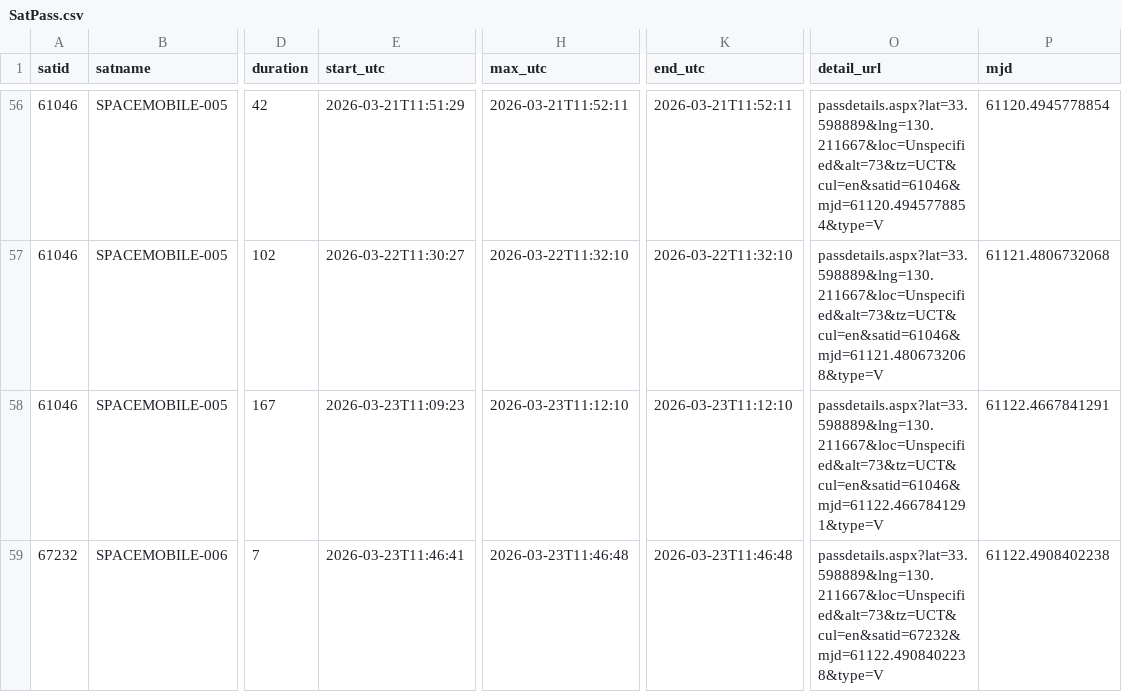
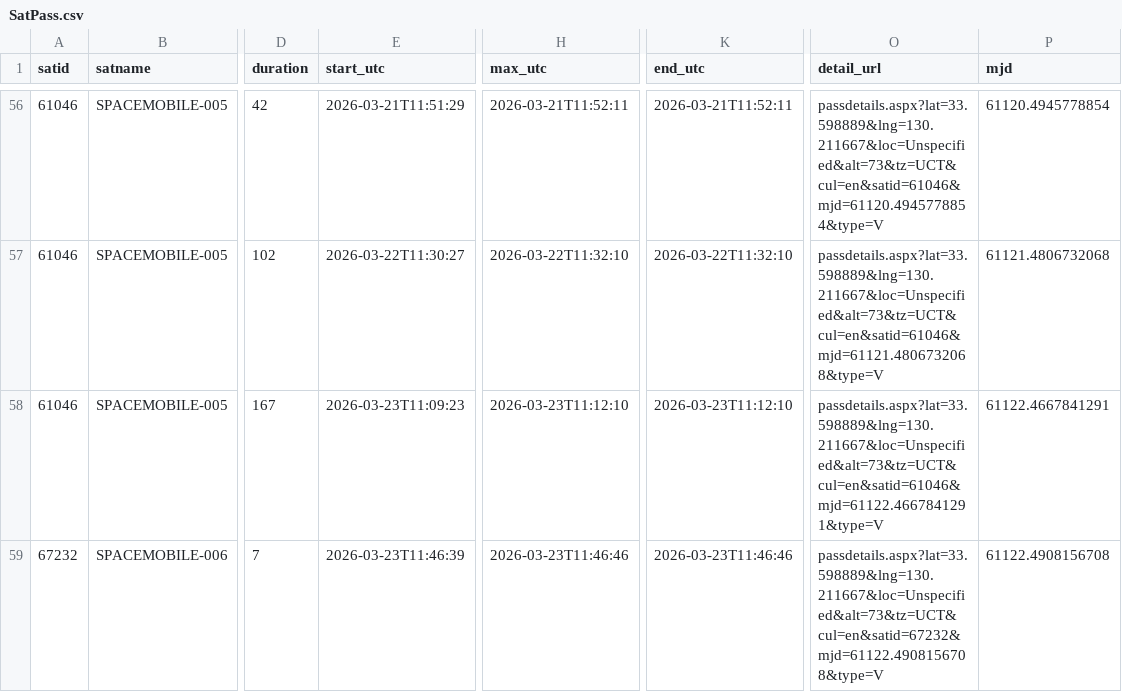
Before and after one commit to kiyo-astro/SSDL-SatPass-Notification, a CSV file: output/heavens-above/SatPass.csv, drawn as a sheet; only a part is shown, gaps mark what is left out; the diff names each change by its address in the sheet, - before the commit and + after, or states it on an @@ line.

```diff
--- a/output/heavens-above/SatPass.csv
+++ b/output/heavens-above/SatPass.csv
-E59 (start_utc): 2026-03-23T11:46:41
+E59 (start_utc): 2026-03-23T11:46:39
-H59 (max_utc): 2026-03-23T11:46:48
+H59 (max_utc): 2026-03-23T11:46:46
-K59 (end_utc): 2026-03-23T11:46:48
+K59 (end_utc): 2026-03-23T11:46:46
-O59 (detail_url): passdetails.aspx?lat=33.598889&lng=130.211667&loc=Unspecified&alt=73&tz=UCT&cul=en&satid=67232&mjd=61122.4908402238&type=V
+O59 (detail_url): passdetails.aspx?lat=33.598889&lng=130.211667&loc=Unspecified&alt=73&tz=UCT&cul=en&satid=67232&mjd=61122.4908156708&type=V
-P59 (mjd): 61122.4908402238
+P59 (mjd): 61122.4908156708
```
Also changed, not shown: 1 other file.
